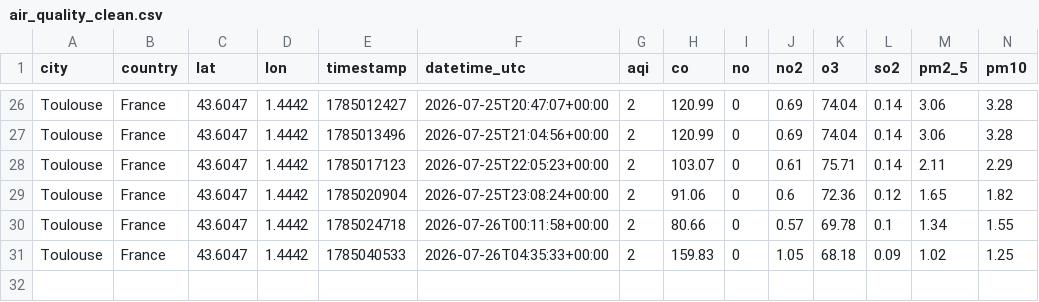
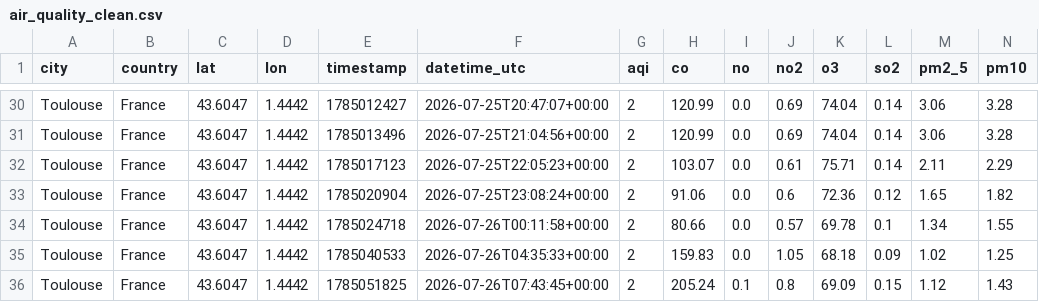
Before and after one commit to narindra20/air-quality-pipeline, a CSV file: clean/air_quality_clean.csv, drawn as a sheet; only a part is shown, gaps mark what is left out; addresses are those after the commit; rows hold the shown columns only; the diff covers the shown part only; the diff names each change by its address in the sheet, - before the commit and + after, or states it on an @@ line.

```diff
--- a/clean/air_quality_clean.csv
+++ b/clean/air_quality_clean.csv
-I30:I35 (no): 0
+I30:I35 (no): 0.0
+row 36: Toulouse | France | 43.6047 | 1.4442 | 1785051825 | 2026-07-26T07:43:45+00:00 | 2 | 205.24 | 0.1 | 0.8 | 69.09 | 0.15 | 1.12 | 1.43
```
Also changed, not shown: 4 added rows and 24 edited cells elsewhere in this file, 5 other files.
